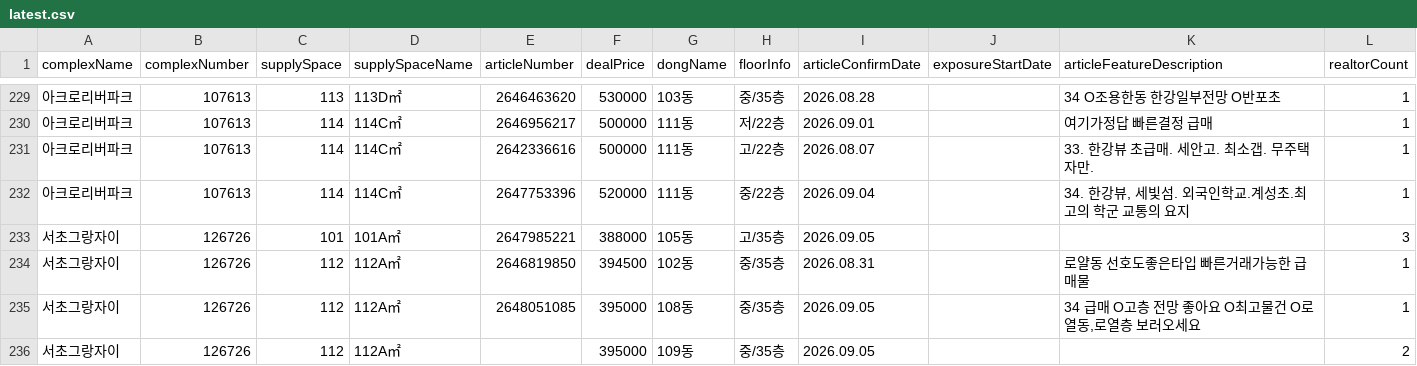
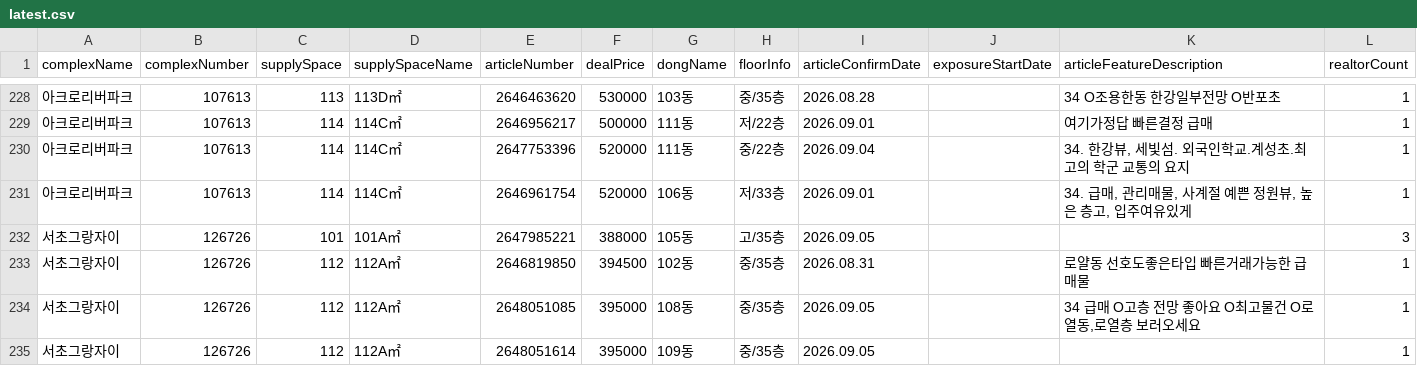
Before and after one commit to hamdongsoo0705/real_estate, a CSV file: data/latest.csv, drawn as a sheet; only a part is shown, gaps mark what is left out; the diff covers the shown part only.

Commit message:
Update daily real-estate report 2026-09-07 05:30:05 KST

```diff
--- a/data/latest.csv
+++ b/data/latest.csv
@@ -230,4 +229,4 @@ complexName,complexNumber,supplySpace,supplySpaceName,articleNumber,dealPrice,do
 아크로리버파크,107613,114,114C㎡,2646956217,500000,111동,저/22층,2026.09.01,,여기가정답 빠른결정 급매,1
-아크로리버파크,107613,114,114C㎡,2642336616,500000,111동,고/22층,2026.08.07,,33. 한강뷰 초급매. 세안고. 최소갭. 무주택자만.,1
 아크로리버파크,107613,114,114C㎡,2647753396,520000,111동,중/22층,2026.09.04,,"34. 한강뷰, 세빛섬. 외국인학교.계성초.최고의 학군 교통의 요지",1
+아크로리버파크,107613,114,114C㎡,2646961754,520000,106동,저/33층,2026.09.01,,"34. 급매, 관리매물, 사계절 예쁜 정원뷰, 높은 층고, 입주여유있게",1
 서초그랑자이,126726,101,101A㎡,2647985221,388000,105동,고/35층,2026.09.05,,,3
@@ -235,2 +234,2 @@ complexName,complexNumber,supplySpace,supplySpaceName,articleNumber,dealPrice,do
 서초그랑자이,126726,112,112A㎡,2648051085,395000,108동,중/35층,2026.09.05,,"34 급매 O고층 전망 좋아요 O최고물건 O로열동,로열층 보러오세요",1
-서초그랑자이,126726,112,112A㎡,,395000,109동,중/35층,2026.09.05,,,2
+서초그랑자이,126726,112,112A㎡,2648051614,395000,109동,중/35층,2026.09.05,,,1
```
Also changed, not shown: 1 added row, 2 removed rows, 3 moved rows and 60 edited cells elsewhere in this file.
